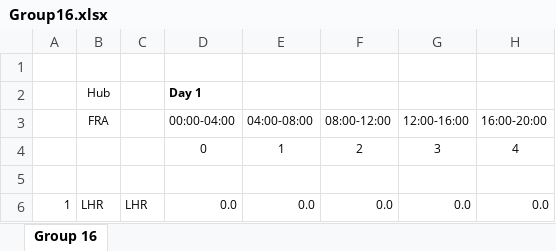
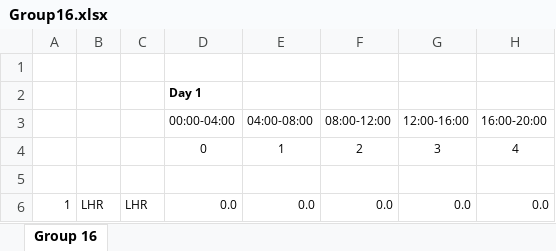
Before and after one commit to gijsvdklink/Assignment-2-Airline-Planning, an Excel workbook: Group16.xlsx, sheet Group 16, drawn as a sheet; only a part is shown; values as stored, in another font and other column widths than the file's, no borders; the diff names each change by its address in the sheet, - before the commit and + after, or states it on an @@ line.

Commit message:
data laden gaat goed

```diff
--- a/Group16.xlsx (sheet Group 16)
+++ b/Group16.xlsx (sheet Group 16)
-B2: Hub
+B2: (empty)
-B3: FRA
+B3: (empty)
```
Also changed, not shown: 3 other files.
